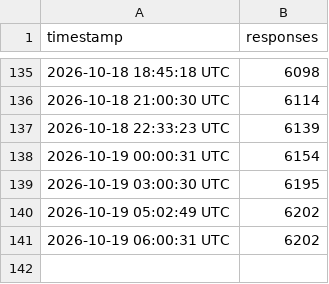
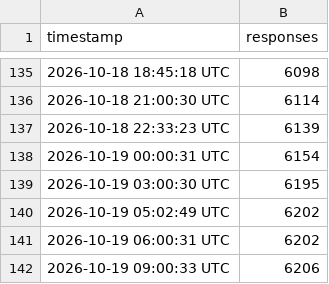
Before and after one commit to mig-rams/conitec-response-tracker, a CSV file: responses.csv, drawn as a sheet; only a part is shown, gaps mark what is left out.

```diff
--- a/responses.csv
+++ b/responses.csv
@@ -141 +141,2 @@ timestamp,responses
 2026-10-19 06:00:31 UTC,6202
+2026-10-19 09:00:33 UTC,6206
```
